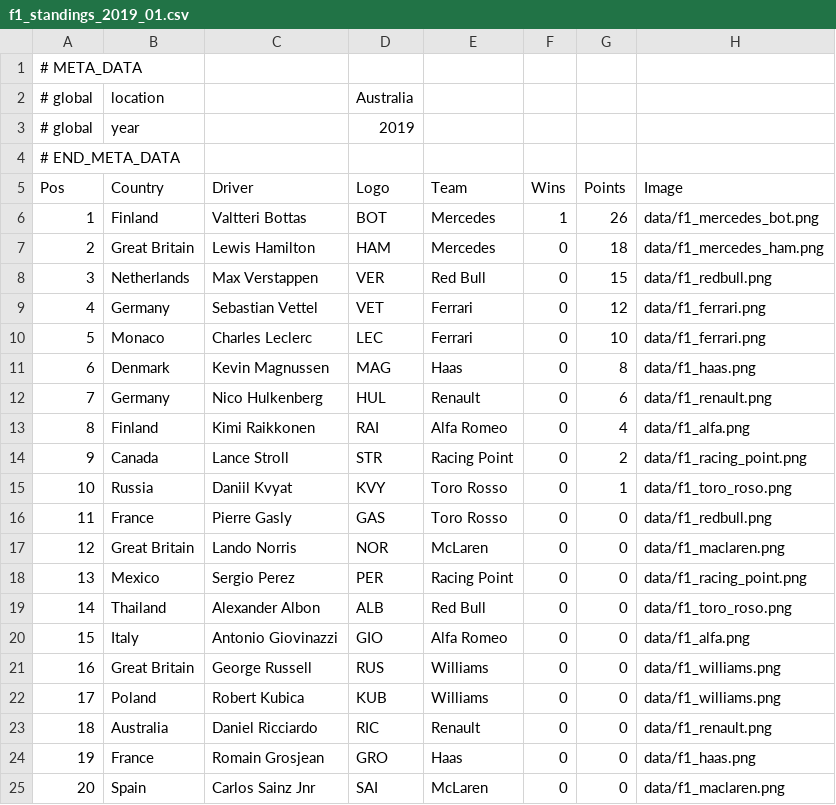
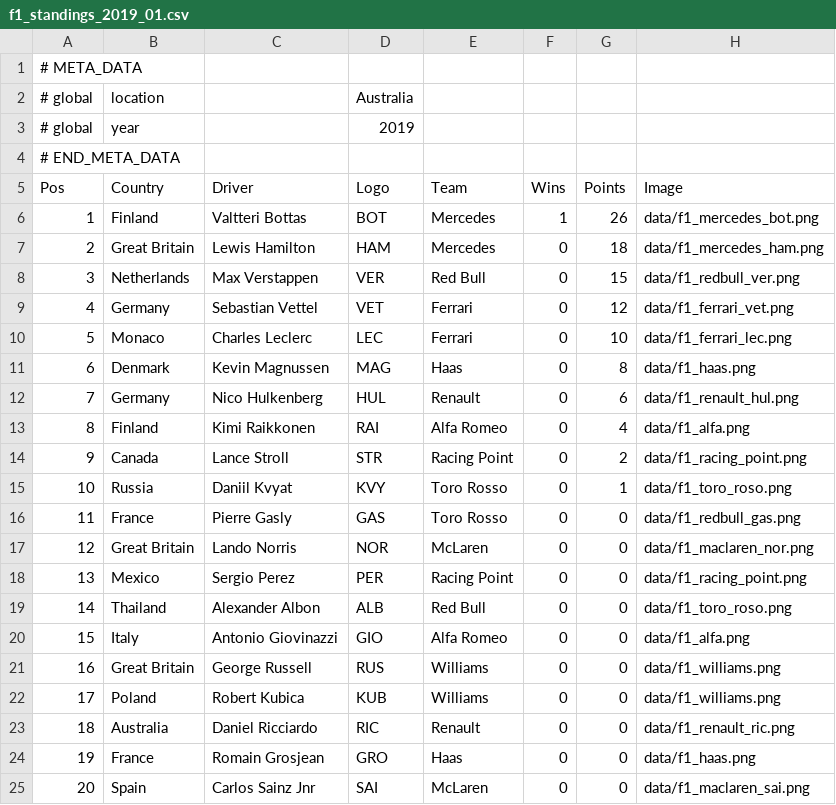
Before and after one commit to colinw7/CQCharts, a CSV file: data/data/f1_standings_2019_01.csv, drawn as a sheet.

```diff
--- a/data/data/f1_standings_2019_01.csv
+++ b/data/data/f1_standings_2019_01.csv
@@ -7,7 +7,7 @@ Pos,Country,Driver,Logo,Team,Wins,Points,Image
 2,Great Britain,Lewis Hamilton,HAM,Mercedes,0,18,data/f1_mercedes_ham.png
-3,Netherlands,Max Verstappen,VER,Red Bull,0,15,data/f1_redbull.png
-4,Germany,Sebastian Vettel,VET,Ferrari,0,12,data/f1_ferrari.png
-5,Monaco,Charles Leclerc,LEC,Ferrari,0,10,data/f1_ferrari.png
+3,Netherlands,Max Verstappen,VER,Red Bull,0,15,data/f1_redbull_ver.png
+4,Germany,Sebastian Vettel,VET,Ferrari,0,12,data/f1_ferrari_vet.png
+5,Monaco,Charles Leclerc,LEC,Ferrari,0,10,data/f1_ferrari_lec.png
 6,Denmark,Kevin Magnussen,MAG,Haas,0,8,data/f1_haas.png
-7,Germany,Nico Hulkenberg,HUL,Renault,0,6,data/f1_renault.png
+7,Germany,Nico Hulkenberg,HUL,Renault,0,6,data/f1_renault_hul.png
 8,Finland,Kimi Raikkonen,RAI,Alfa Romeo,0,4,data/f1_alfa.png
@@ -15,4 +15,4 @@ Pos,Country,Driver,Logo,Team,Wins,Points,Image
 10,Russia,Daniil Kvyat,KVY,Toro Rosso,0,1,data/f1_toro_roso.png
-11,France,Pierre Gasly,GAS,Toro Rosso,0,0,data/f1_redbull.png
-12,Great Britain,Lando Norris,NOR,McLaren,0,0,data/f1_maclaren.png
+11,France,Pierre Gasly,GAS,Toro Rosso,0,0,data/f1_redbull_gas.png
+12,Great Britain,Lando Norris,NOR,McLaren,0,0,data/f1_maclaren_nor.png
 13,Mexico,Sergio Perez,PER,Racing Point,0,0,data/f1_racing_point.png
@@ -22,4 +22,4 @@ Pos,Country,Driver,Logo,Team,Wins,Points,Image
 17,Poland,Robert Kubica,KUB,Williams,0,0,data/f1_williams.png
-18,Australia,Daniel Ricciardo,RIC,Renault,0,0,data/f1_renault.png
+18,Australia,Daniel Ricciardo,RIC,Renault,0,0,data/f1_renault_ric.png
 19,France,Romain Grosjean,GRO,Haas,0,0,data/f1_haas.png
-20,Spain,Carlos Sainz Jnr,SAI,McLaren,0,0,data/f1_maclaren.png
+20,Spain,Carlos Sainz Jnr,SAI,McLaren,0,0,data/f1_maclaren_sai.png
```
Also changed, not shown: data/data/f1_standings_2019_02.csv, data/data/f1_standings_2019_03.csv, 39 other files.
